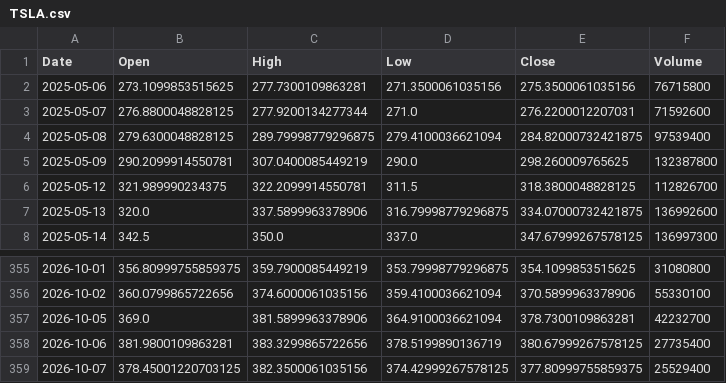
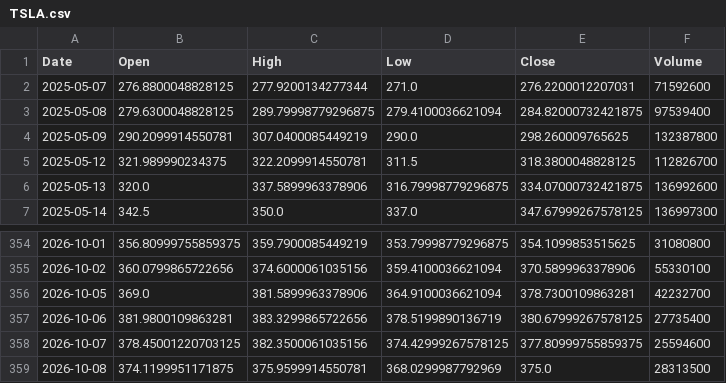
Before and after one commit to amars78/findata, a CSV file: data/TSLA.csv, drawn as a sheet; only a part is shown, gaps mark what is left out.

```diff
--- a/data/TSLA.csv
+++ b/data/TSLA.csv
@@ -1,3 +1,2 @@
 Date,Open,High,Low,Close,Volume
-2025-05-06,273.1099853515625,277.7300109863281,271.3500061035156,275.3500061035156,76715800
 2025-05-07,276.8800048828125,277.9200134277344,271.0,276.2200012207031,71592600
@@ -358,2 +357,3 @@ Date,Open,High,Low,Close,Volume
 2026-10-06,381.9800109863281,383.3299865722656,378.5199890136719,380.67999267578125,27735400
-2026-10-07,378.45001220703125,382.3500061035156,374.42999267578125,377.80999755859375,25529400
+2026-10-07,378.45001220703125,382.3500061035156,374.42999267578125,377.80999755859375,25594600
+2026-10-08,374.1199951171875,375.9599914550781,368.0299987792969,375.0,28313500
```
Also changed, not shown: data/000660.KS.csv, data/035720.KS.csv, 4 other files.
